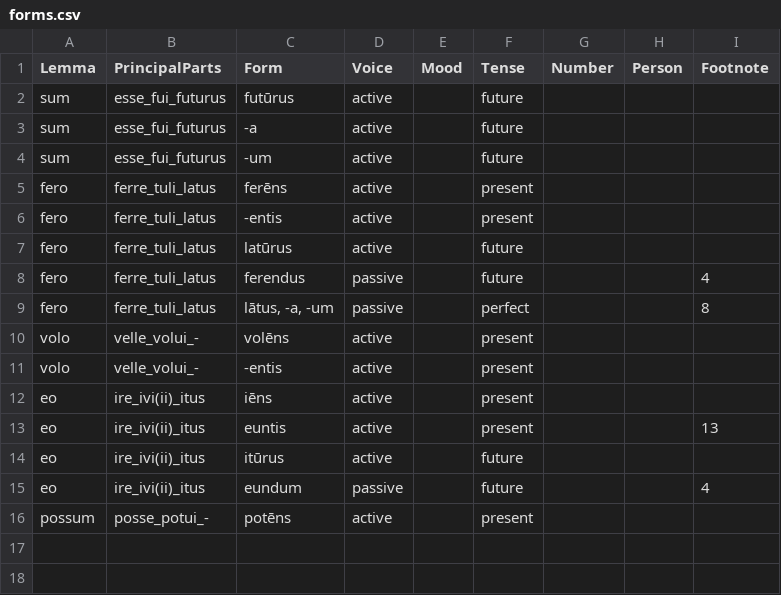
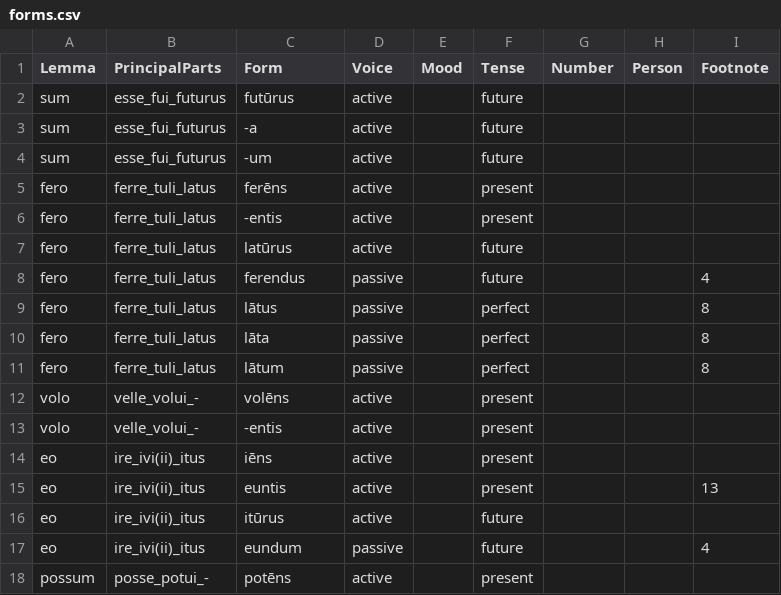
Before and after one commit to alpheios-project/inflection-tables, a CSV file: lib/lang/latin/data/participle/forms.csv, drawn as a sheet.

Commit message:
fix latum forms

```diff
--- a/lib/lang/latin/data/participle/forms.csv
+++ b/lib/lang/latin/data/participle/forms.csv
@@ -8,3 +8,5 @@ fero,ferre_tuli_latus,latūrus,active,,future,,,
 fero,ferre_tuli_latus,ferendus,passive,,future,,,4
-fero,ferre_tuli_latus,"lātus, -a, -um",passive,,perfect,,,8
+fero,ferre_tuli_latus,lātus,passive,,perfect,,,8
+fero,ferre_tuli_latus,lāta,passive,,perfect,,,8
+fero,ferre_tuli_latus,lātum,passive,,perfect,,,8
 volo,velle_volui_-,volēns,active,,present,,,
```
Also changed, not shown: 4 other files.
